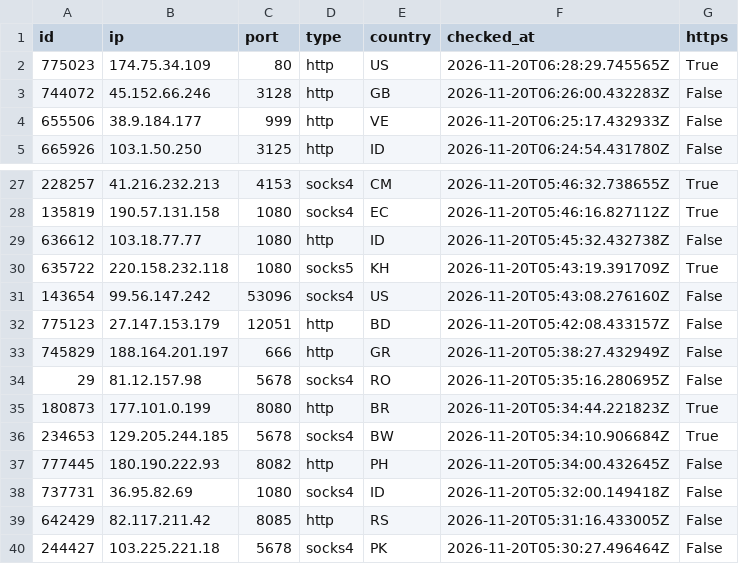
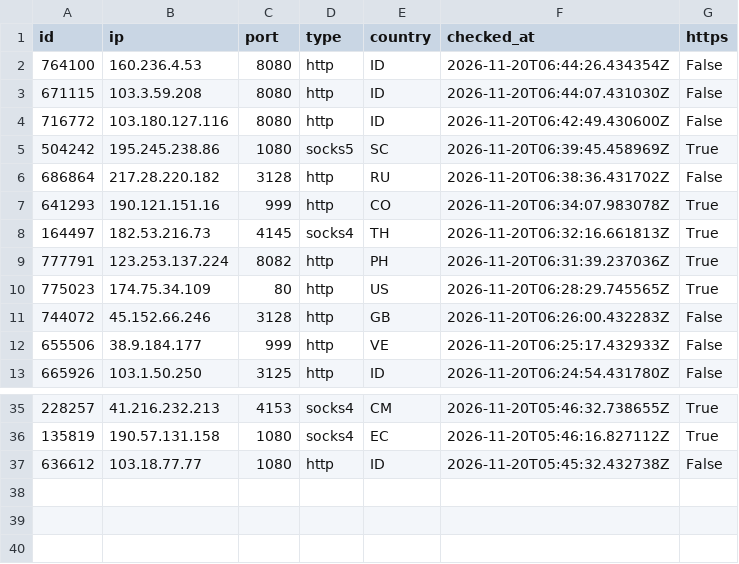
Before and after one commit to ShipHappensBro/Proxy-list, a CSV file: proxies.csv, drawn as a sheet; only a part is shown, gaps mark what is left out.

Commit message:
Update: 36 proxies | 2026-11-20 06:45:07.509582+00:00

```diff
--- a/proxies.csv
+++ b/proxies.csv
@@ -1,2 +1,10 @@
 id,ip,port,type,country,checked_at,https
+764100,160.236.4.53,8080,http,ID,2026-11-20T06:44:26.434354Z,False
+671115,103.3.59.208,8080,http,ID,2026-11-20T06:44:07.431030Z,False
+716772,103.180.127.116,8080,http,ID,2026-11-20T06:42:49.430600Z,False
+504242,195.245.238.86,1080,socks5,SC,2026-11-20T06:39:45.458969Z,True
+686864,217.28.220.182,3128,http,RU,2026-11-20T06:38:36.431702Z,False
+641293,190.121.151.16,999,http,CO,2026-11-20T06:34:07.983078Z,True
+164497,182.53.216.73,4145,socks4,TH,2026-11-20T06:32:16.661813Z,True
+777791,123.253.137.224,8082,http,PH,2026-11-20T06:31:39.237036Z,True
 775023,174.75.34.109,80,http,US,2026-11-20T06:28:29.745565Z,True
@@ -29,12 +37 @@
 636612,103.18.77.77,1080,http,ID,2026-11-20T05:45:32.432738Z,False
-635722,220.158.232.118,1080,socks5,KH,2026-11-20T05:43:19.391709Z,True
-143654,99.56.147.242,53096,socks4,US,2026-11-20T05:43:08.276160Z,False
-775123,27.147.153.179,12051,http,BD,2026-11-20T05:42:08.433157Z,False
-745829,188.164.201.197,666,http,GR,2026-11-20T05:38:27.432949Z,False
-29,81.12.157.98,5678,socks4,RO,2026-11-20T05:35:16.280695Z,False
-180873,177.101.0.199,8080,http,BR,2026-11-20T05:34:44.221823Z,True
-234653,129.205.244.185,5678,socks4,BW,2026-11-20T05:34:10.906684Z,True
-777445,180.190.222.93,8082,http,PH,2026-11-20T05:34:00.432645Z,False
-737731,36.95.82.69,1080,socks4,ID,2026-11-20T05:32:00.149418Z,False
-642429,82.117.211.42,8085,http,RS,2026-11-20T05:31:16.433005Z,False
-244427,103.225.221.18,5678,socks4,PK,2026-11-20T05:30:27.496464Z,False
```
Also changed, not shown: 6 other files.
